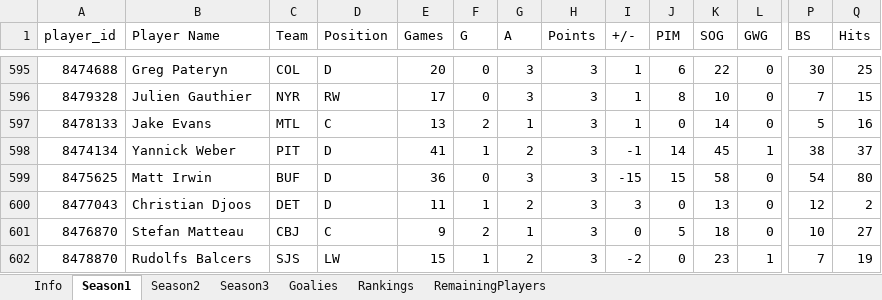
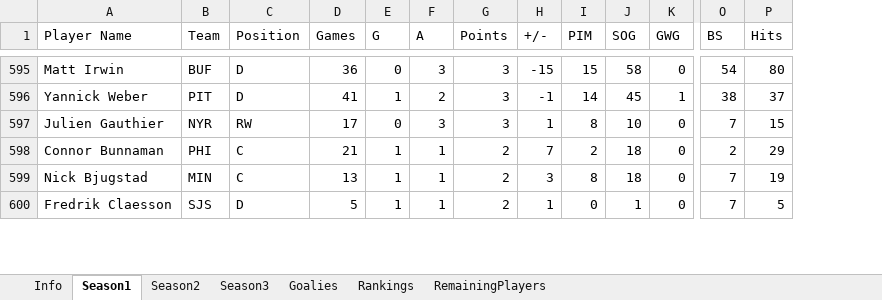
Before and after one commit to vmiheev/nhl-fantasy-drafter, an Excel workbook: fantasy_draft_assistant.xlsm, sheet Season1, drawn as a sheet; only a part is shown, gaps mark what is left out; values as stored, in another font and other column widths than the file's, no borders; removed rows and columns are numbered as before the commit, all else as after; rows hold the shown columns only; the diff covers the shown part only; the diff names each change by its address in the sheet, - before the commit and + after, or states it on an @@ line.

```diff
--- a/fantasy_draft_assistant.xlsm (sheet Season1)
+++ b/fantasy_draft_assistant.xlsm (sheet Season1)
-column A (player_id), rows 595-596: 8474688 | 8479328; rows 601-602: 8476870 | 8478870
-A595 (Player Name): Greg Pateryn
+A595 (Player Name): Matt Irwin
-B595 (Team): COL
+B595 (Team): BUF
-D595 (Games): 20
+D595 (Games): 36
-H595 (+/-): 1
+H595 (+/-): -15
-I595 (PIM): 6
+I595 (PIM): 15
-J595 (SOG): 22
+J595 (SOG): 58
-O595 (BS): 30
+O595 (BS): 54
-P595 (Hits): 25
+P595 (Hits): 80
@@ row 598 moved to row 596: Yannick Weber @@
@@ row 597 moved to row 593: Jake Evans @@
-row 599: 8475625 | Matt Irwin | BUF | D | 36 | 0 | 3 | 3 | -15 | 15 | 58 | 0 | 54 | 80
@@ row 600 moved to row 589: Christian Djoos @@
-A598 (Player Name): Stefan Matteau
+A598 (Player Name): Connor Bunnaman
-B598 (Team): CBJ
+B598 (Team): PHI
-D598 (Games): 9
+D598 (Games): 21
-E598 (G): 2
+E598 (G): 1
-G598 (Points): 3
+G598 (Points): 2
-H598 (+/-): 0
+H598 (+/-): 7
-I598 (PIM): 5
+I598 (PIM): 2
-O598 (BS): 10
+O598 (BS): 2
-P598 (Hits): 27
+P598 (Hits): 29
@@ row 609 moved to row 599: Nick Bjugstad @@
-A600 (Player Name): Rudolfs Balcers
+A600 (Player Name): Fredrik Claesson
-C600 (Position): LW
+C600 (Position): D
-D600 (Games): 15
+D600 (Games): 5
-F600 (A): 2
+F600 (A): 1
-G600 (Points): 3
+G600 (Points): 2
-H600 (+/-): -2
+H600 (+/-): 1
-J600 (SOG): 23
+J600 (SOG): 1
-K600 (GWG): 1
+K600 (GWG): 0
-P600 (Hits): 19
+P600 (Hits): 5
```
Also changed, not shown: 15 added rows, 19 removed rows, 389 moved rows and 46 edited cells elsewhere in this sheet, sheet RemainingPlayers, sheet Rankings, sheet Season2, sheet Season3, sheet Goalies, 1 other file.
